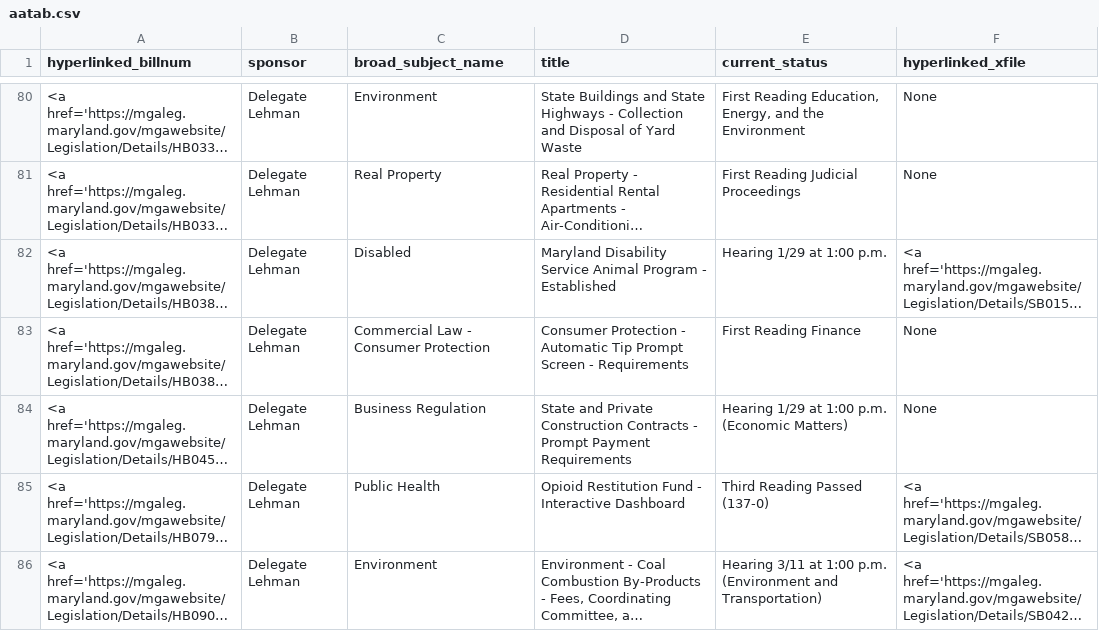
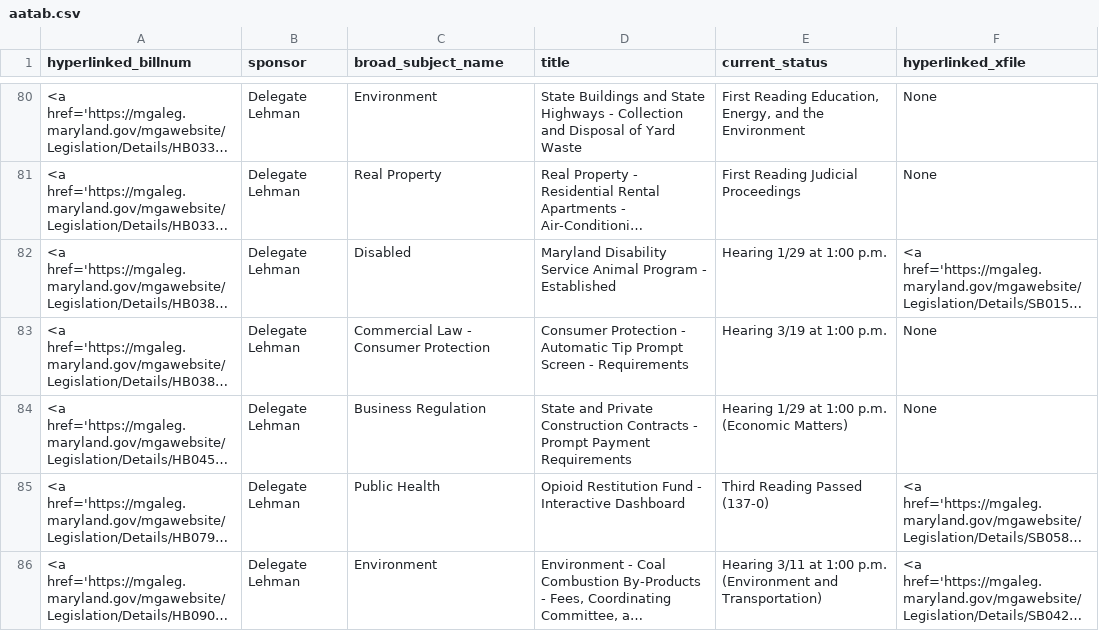
Before and after one commit to Baltimore-Sun/md-ga-bill-tracker, a CSV file: aatab.csv, drawn as a sheet; only a part is shown, gaps mark what is left out; long unchanged cells end in …; the diff covers the shown part only; the diff names each change by its address in the sheet, - before the commit and + after, or states it on an @@ line.

```diff
--- a/aatab.csv
+++ b/aatab.csv
-E83 (current_status): First Reading Finance
+E83 (current_status): Hearing 3/19 at 1:00 p.m.
```
Also changed, not shown: 5 edited cells elsewhere in this file, hartab.csv.
